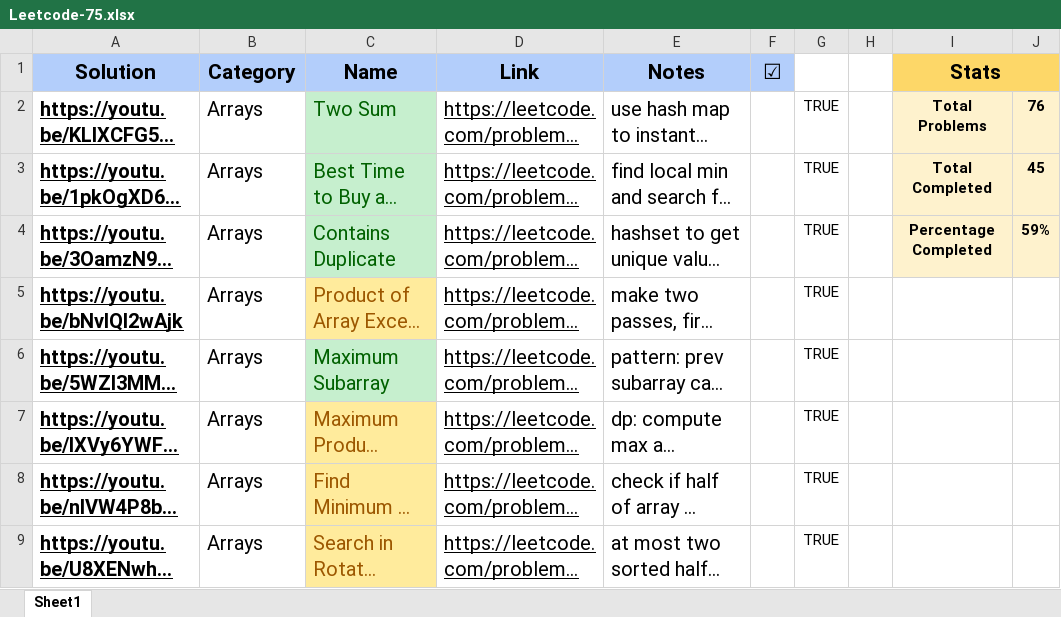
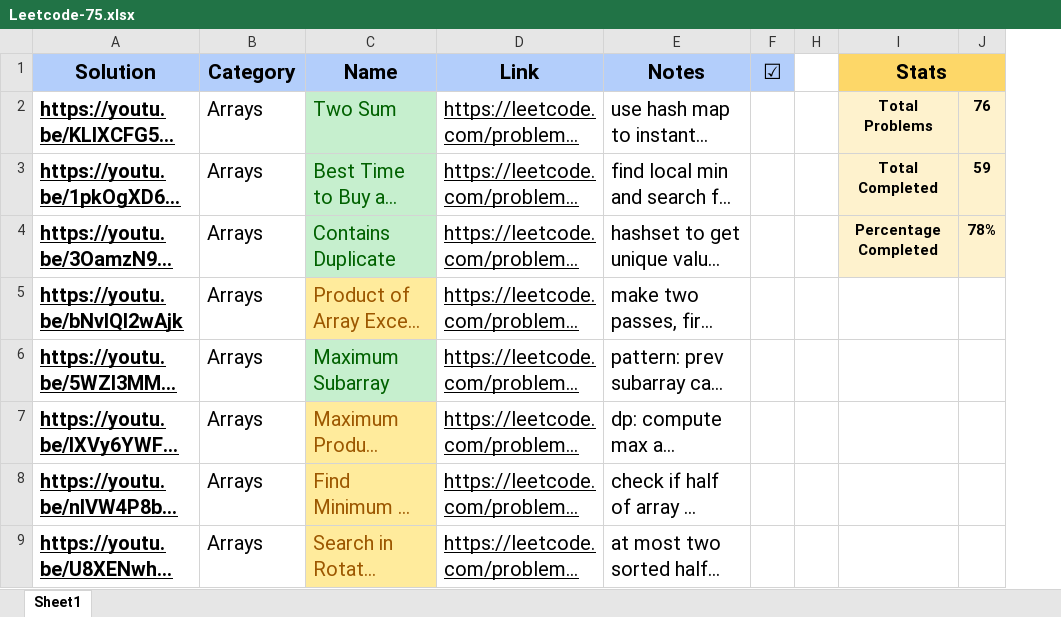
Before and after one commit to msris108/Blind75, an Excel workbook: Leetcode-75.xlsx, sheet Sheet1, drawn as a sheet; only a part is shown; long unchanged cells end in …; values as stored, in another font and other column widths than the file's, no borders; charts and pictures not drawn; the diff names each change by its address in the sheet, - before the commit and + after, or states it on an @@ line.

```diff
--- a/Leetcode-75.xlsx (sheet Sheet1)
+++ b/Leetcode-75.xlsx (sheet Sheet1)
@@ column G hidden, rows 2-9: all TRUE @@
-J3: 45
+J3: 59
-J4: 59%
+J4: 78%
```
Also changed, not shown: hidden cells, charts or pictures, 14 other files.
